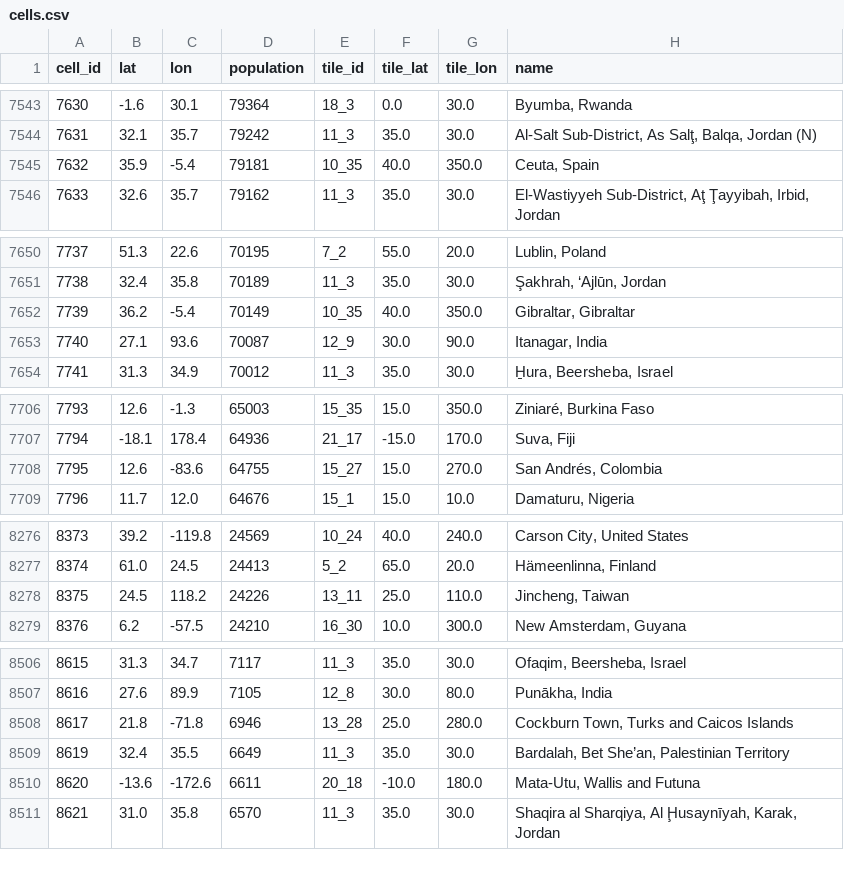
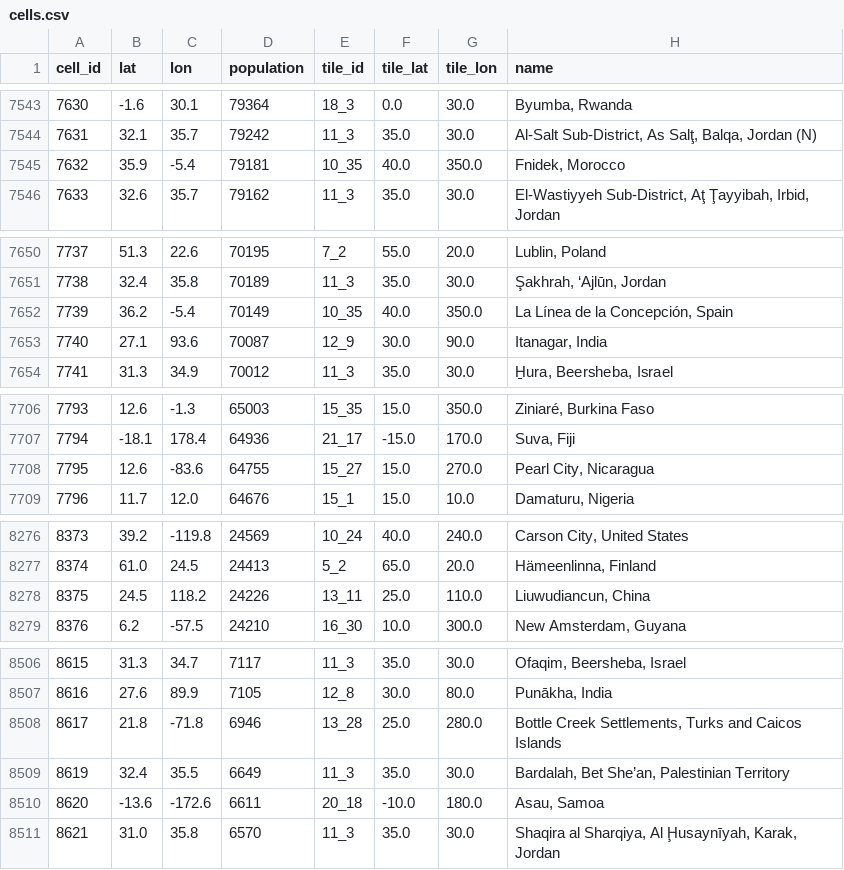
Before and after one commit to theitush/WeatherBaseline, a CSV file: data/cells.csv, drawn as a sheet; only a part is shown, gaps mark what is left out; the diff covers the shown part only.

```diff
--- a/data/cells.csv
+++ b/data/cells.csv
@@ -7544,3 +7544,3 @@ cell_id,lat,lon,population,tile_id,tile_lat,tile_lon,name
 7631,32.1,35.7,79242,11_3,35.0,30.0,"Al-Salt Sub-District, As Salţ, Balqa, Jordan (N)"
-7632,35.9,-5.4,79181,10_35,40.0,350.0,"Ceuta, Spain"
+7632,35.9,-5.4,79181,10_35,40.0,350.0,"Fnidek, Morocco"
 7633,32.6,35.7,79162,11_3,35.0,30.0,"El-Wastiyyeh Sub-District, Aţ Ţayyibah, Irbid, Jordan"
@@ -7651,3 +7651,3 @@ cell_id,lat,lon,population,tile_id,tile_lat,tile_lon,name
 7738,32.4,35.8,70189,11_3,35.0,30.0,"Şakhrah, ‘Ajlūn, Jordan"
-7739,36.2,-5.4,70149,10_35,40.0,350.0,"Gibraltar, Gibraltar"
+7739,36.2,-5.4,70149,10_35,40.0,350.0,"La Línea de la Concepción, Spain"
 7740,27.1,93.6,70087,12_9,30.0,90.0,"Itanagar, India"
@@ -7707,3 +7707,3 @@ cell_id,lat,lon,population,tile_id,tile_lat,tile_lon,name
 7794,-18.1,178.4,64936,21_17,-15.0,170.0,"Suva, Fiji"
-7795,12.6,-83.6,64755,15_27,15.0,270.0,"San Andrés, Colombia"
+7795,12.6,-83.6,64755,15_27,15.0,270.0,"Pearl City, Nicaragua"
 7796,11.7,12.0,64676,15_1,15.0,10.0,"Damaturu, Nigeria"
@@ -8277,3 +8277,3 @@ cell_id,lat,lon,population,tile_id,tile_lat,tile_lon,name
 8374,61.0,24.5,24413,5_2,65.0,20.0,"Hämeenlinna, Finland"
-8375,24.5,118.2,24226,13_11,25.0,110.0,"Jincheng, Taiwan"
+8375,24.5,118.2,24226,13_11,25.0,110.0,"Liuwudiancun, China"
 8376,6.2,-57.5,24210,16_30,10.0,300.0,"New Amsterdam, Guyana"
@@ -8507,5 +8507,5 @@ cell_id,lat,lon,population,tile_id,tile_lat,tile_lon,name
 8616,27.6,89.9,7105,12_8,30.0,80.0,"Punākha, India"
-8617,21.8,-71.8,6946,13_28,25.0,280.0,"Cockburn Town, Turks and Caicos Islands"
+8617,21.8,-71.8,6946,13_28,25.0,280.0,"Bottle Creek Settlements, Turks and Caicos Islands"
 8619,32.4,35.5,6649,11_3,35.0,30.0,"Bardalah, Bet She’an, Palestinian Territory"
-8620,-13.6,-172.6,6611,20_18,-10.0,180.0,"Mata-Utu, Wallis and Futuna"
+8620,-13.6,-172.6,6611,20_18,-10.0,180.0,"Asau, Samoa"
 8621,31.0,35.8,6570,11_3,35.0,30.0,"Shaqira al Sharqiya, Al Ḩusaynīyah, Karak, Jordan"
```
Also changed, not shown: 4 edited cells elsewhere in this file, 2 other files.
